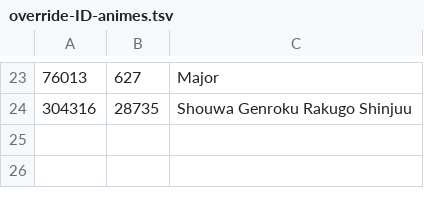
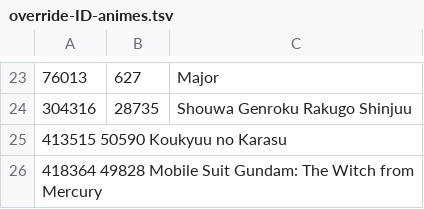
Before and after one commit to Arial-Z/Romaji-Renamer, a TSV file: override-ID-animes.tsv, drawn as a sheet; only a part is shown, gaps mark what is left out.

Commit message:
Update override-ID-animes.tsv

```diff
--- a/override-ID-animes.tsv
+++ b/override-ID-animes.tsv
@@ -24 +24,3 @@
 304316	28735	Shouwa Genroku Rakugo Shinjuu
+413515  50590 Koukyuu no Karasu
+418364  49828 Mobile Suit Gundam: The Witch from Mercury
```
